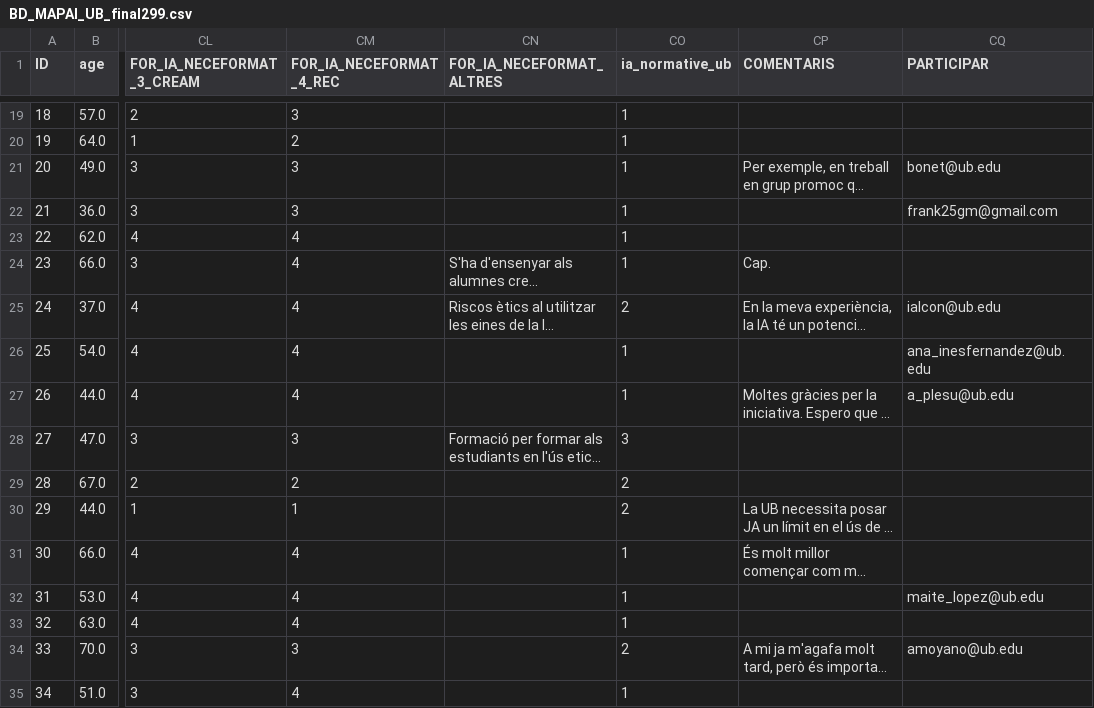
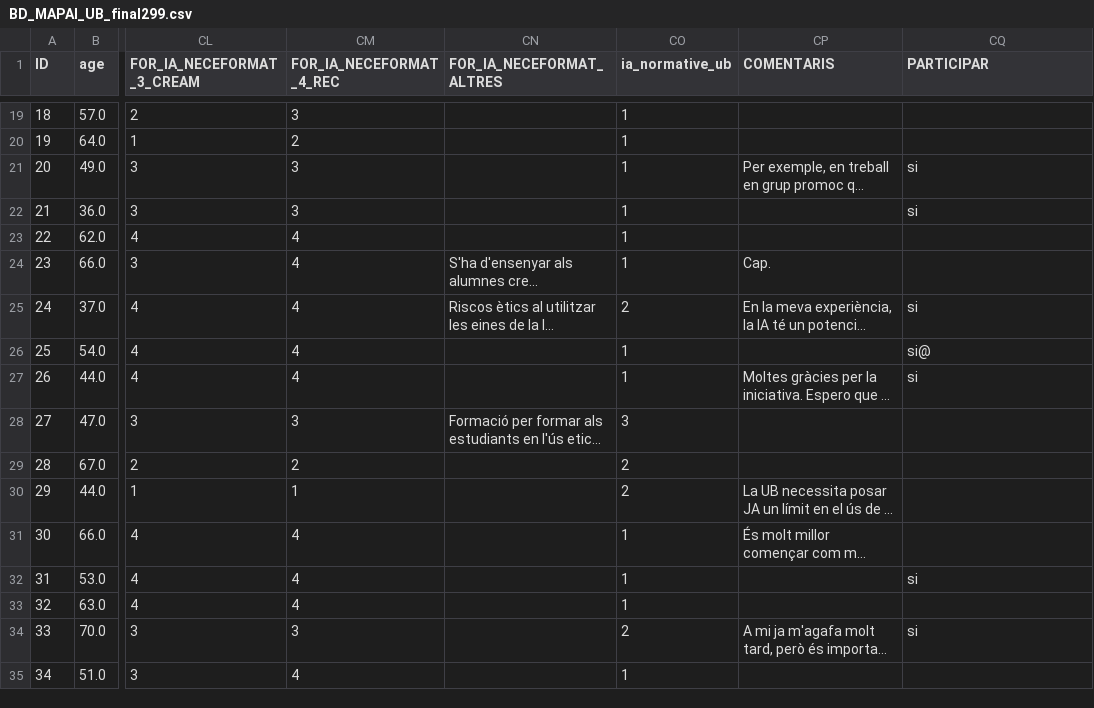
Before and after one commit to ManuXon/TFG, a CSV file: services/backend/src/utils/BD_MAPAI_UB_final299.csv, drawn as a sheet; only a part is shown, gaps mark what is left out; long unchanged cells end in …; the diff covers the shown part only; the diff names each change by its address in the sheet, - before the commit and + after, or states it on an @@ line.

```diff
--- a/services/backend/src/utils/BD_MAPAI_UB_final299.csv
+++ b/services/backend/src/utils/BD_MAPAI_UB_final299.csv
-CQ21 (PARTICIPAR): bonet@ub.edu
+CQ21 (PARTICIPAR): si
-CQ22 (PARTICIPAR): frank25gm@gmail.com
+CQ22 (PARTICIPAR): si
-CQ25 (PARTICIPAR): ialcon@ub.edu
+CQ25 (PARTICIPAR): si
-CQ26 (PARTICIPAR): ana_inesfernandez@ub.edu
+CQ26 (PARTICIPAR): si@
-CQ27 (PARTICIPAR): a_plesu@ub.edu
+CQ27 (PARTICIPAR): si
-CQ32 (PARTICIPAR): maite_lopez@ub.edu
+CQ32 (PARTICIPAR): si
-CQ34 (PARTICIPAR): amoyano@ub.edu
+CQ34 (PARTICIPAR): si
```
Also changed, not shown: 180 edited cells elsewhere in this file, 11 other files.
